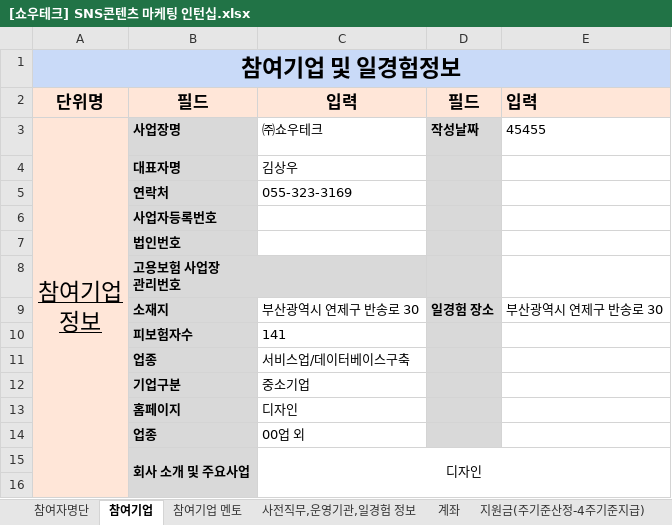
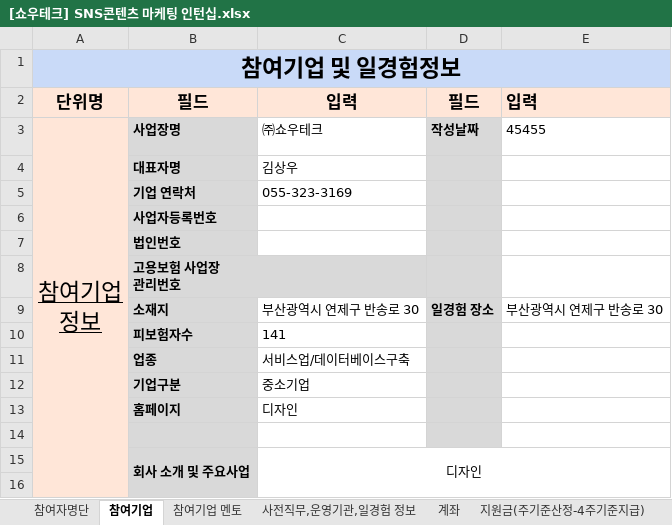
Before and after one commit to kjh5848/python_lab, an Excel workbook: 07. 한글 문서/[쇼우테크] SNS콘텐츠 마케팅 인턴십.xlsx, sheet 참여기업, drawn as a sheet; only a part is shown; values as stored, in another font and other column widths than the file's, no borders; the diff names each change by its address in the sheet, - before the commit and + after, or states it on an @@ line.

```diff
--- a/07. 한글 문서/[쇼우테크] SNS콘텐츠 마케팅 인턴십.xlsx (sheet 참여기업)
+++ b/07. 한글 문서/[쇼우테크] SNS콘텐츠 마케팅 인턴십.xlsx (sheet 참여기업)
-B5: 연락처
+B5: 기업 연락처
-row 14:  | 업종 | 00업 외
+row 14: (empty)
```
Also changed, not shown: sheet 계좌, sheet 사전직무,운영기관,일경험 정보, sheet 참여자명단, sheet 참여기업 멘토, formulas that keep their value, 7 other files.
